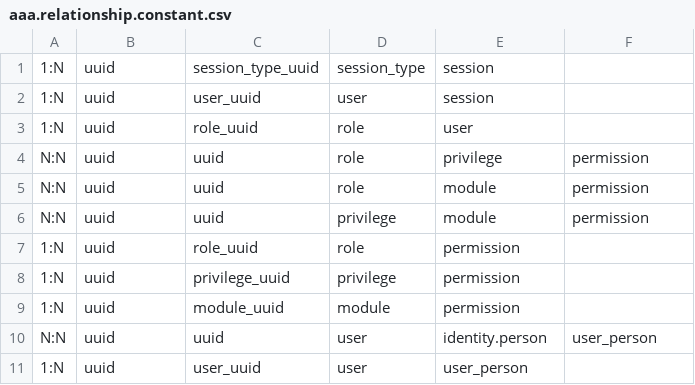
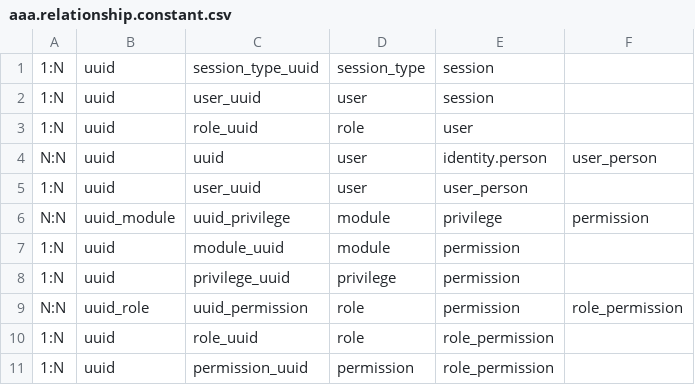
Before and after one commit to EdmundSupport/remas-web, a CSV file: src/api/v1/datasource/remas/shared/domain/constant/aaa.relationship.constant.csv, drawn as a sheet.

Commit message:
update role working

```diff
--- a/src/api/v1/datasource/remas/shared/domain/constant/aaa.relationship.constant.csv
+++ b/src/api/v1/datasource/remas/shared/domain/constant/aaa.relationship.constant.csv
@@ -3,9 +3,9 @@
 1:N, uuid, role_uuid, role, user
-N:N, uuid, uuid, role, privilege, permission
-N:N, uuid, uuid, role, module, permission
-N:N, uuid, uuid, privilege, module, permission
-1:N, uuid, role_uuid, role, permission
-1:N, uuid, privilege_uuid, privilege, permission
-1:N, uuid, module_uuid, module, permission
 N:N, uuid, uuid, user, "identity.person", user_person
 1:N, uuid, user_uuid, user, user_person
+N:N, uuid_module, uuid_privilege, module, privilege, permission
+1:N, uuid, module_uuid, module, permission
+1:N, uuid, privilege_uuid, privilege, permission
+N:N, uuid_role, uuid_permission, role, permission, role_permission
+1:N, uuid, role_uuid, role, role_permission
+1:N, uuid, permission_uuid, permission, role_permission
```
Also changed, not shown: 26 other files.
